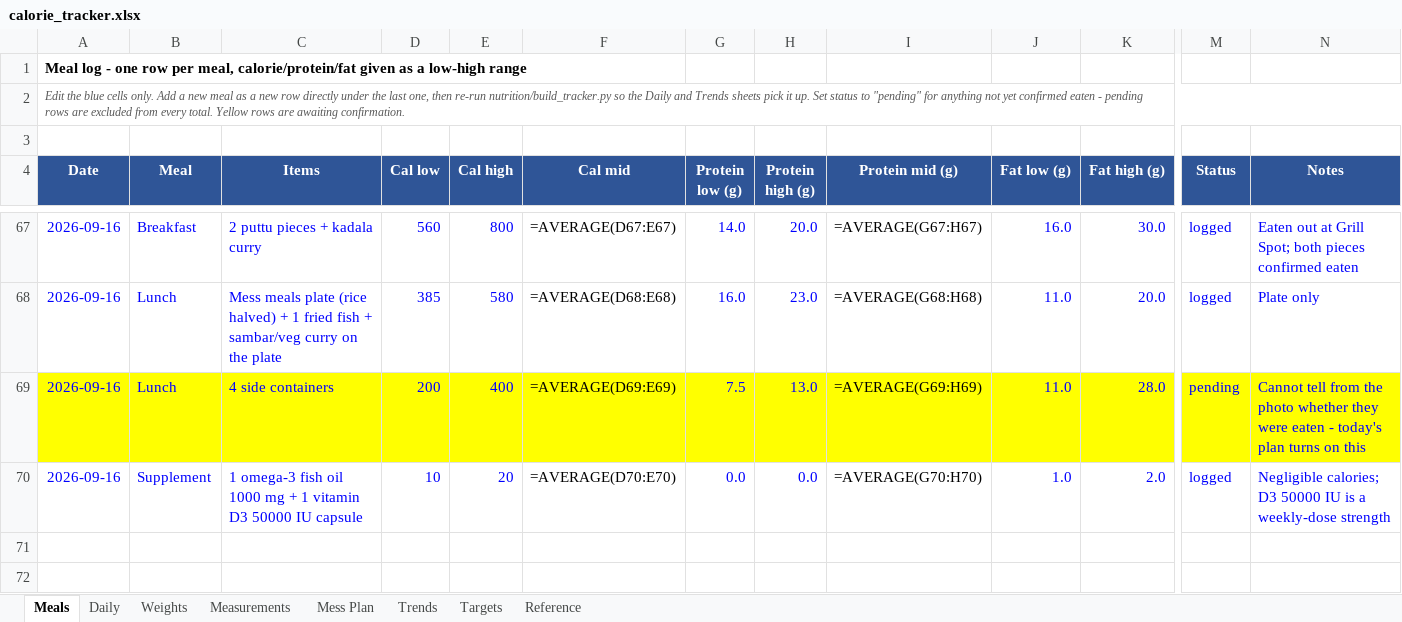
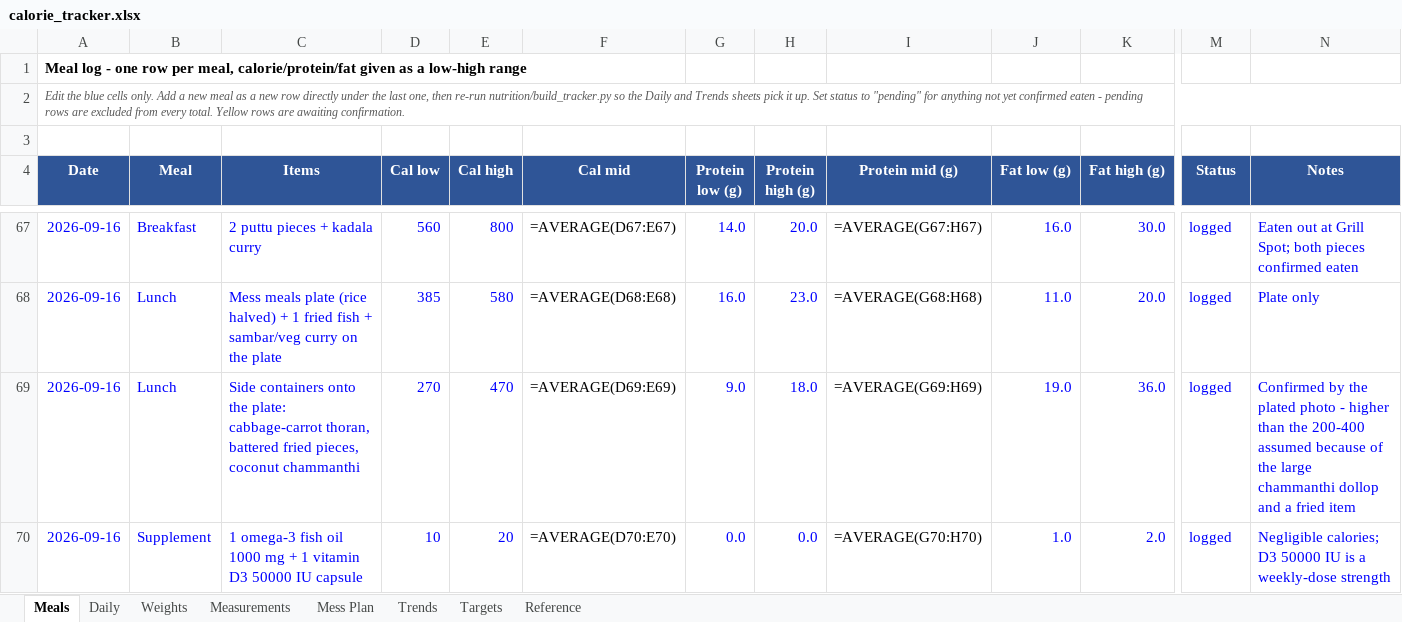
Before and after one commit to cakiran369/Kiranwebsite, an Excel workbook: nutrition/calorie_tracker.xlsx, sheet Meals, drawn as a sheet; only a part is shown, gaps mark what is left out; values as stored, in another font and other column widths than the file's, no borders; formulas without a stored value are shown as written; the diff covers the shown part only; the diff names each change by its address in the sheet, - before the commit and + after, or states it on an @@ line.

```diff
--- a/nutrition/calorie_tracker.xlsx (sheet Meals)
+++ b/nutrition/calorie_tracker.xlsx (sheet Meals)
-A69:N69 fill: #FFFF00
+A69:N69 fill: none
-C69 (Items): 4 side containers
+C69 (Items): Side containers onto the plate: cabbage-carrot thoran, battered fried pieces, coconut chammanthi
-D69 (Cal low): 200
+D69 (Cal low): 270
-E69 (Cal high): 400
+E69 (Cal high): 470
-G69 (Protein low (g)): 7.5
+G69 (Protein low (g)): 9.0
-H69 (Protein high (g)): 13.0
+H69 (Protein high (g)): 18.0
-J69 (Fat low (g)): 11.0
+J69 (Fat low (g)): 19.0
-K69 (Fat high (g)): 28.0
+K69 (Fat high (g)): 36.0
-M69 (Status): pending
+M69 (Status): logged
-N69 (Notes): Cannot tell from the photo whether they were eaten - today's plan turns on this
+N69 (Notes): Confirmed by the plated photo - higher than the 200-400 assumed because of the large chammanthi dollop and a fried item
```
Also changed, not shown: cell formats elsewhere in this sheet, 2 other files.
